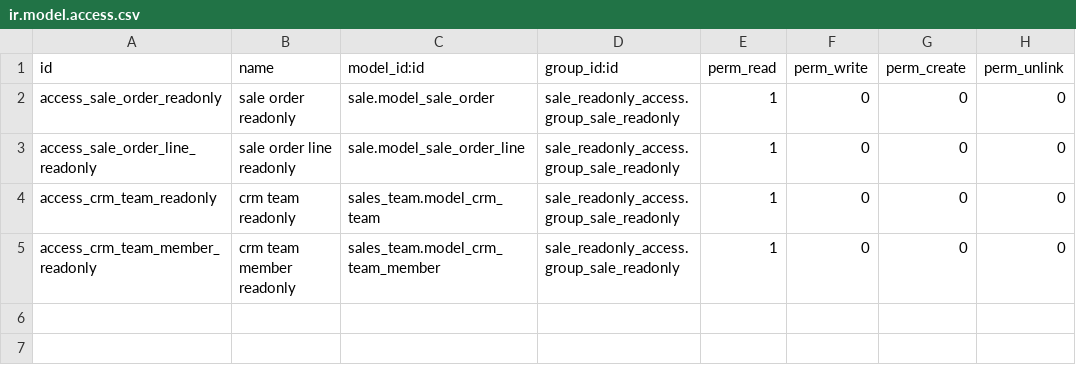
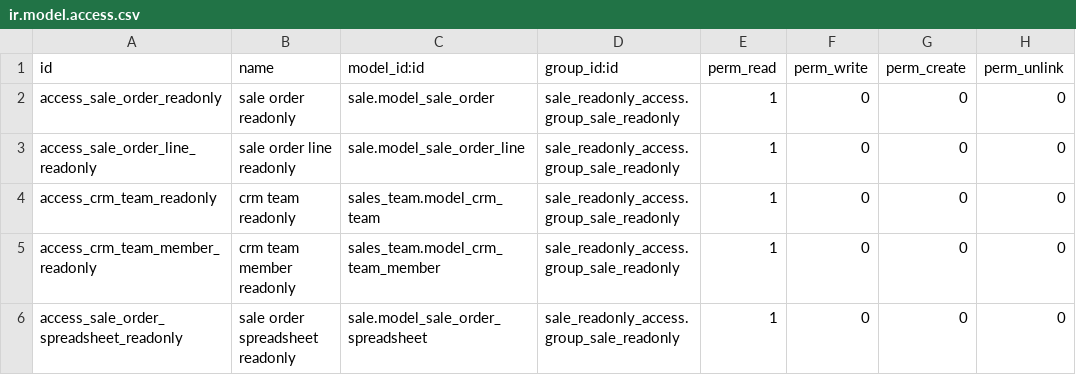
Before and after one commit to SinauGit/limawira, a CSV file: sale_readonly_access/security/ir.model.access.csv, drawn as a sheet; the diff names each change by its address in the sheet, - before the commit and + after, or states it on an @@ line.

Commit message:
tambah modul sale readonly acces untuk user bin 5

```diff
--- a/sale_readonly_access/security/ir.model.access.csv
+++ b/sale_readonly_access/security/ir.model.access.csv
+row 6: access_sale_order_spreadsheet_readonly | sale order spreadsheet readonly | sale.model_sale_order_spreadsheet | sale_readonly_access.group_sale_readonly | 1 | 0 | 0 | 0
```
